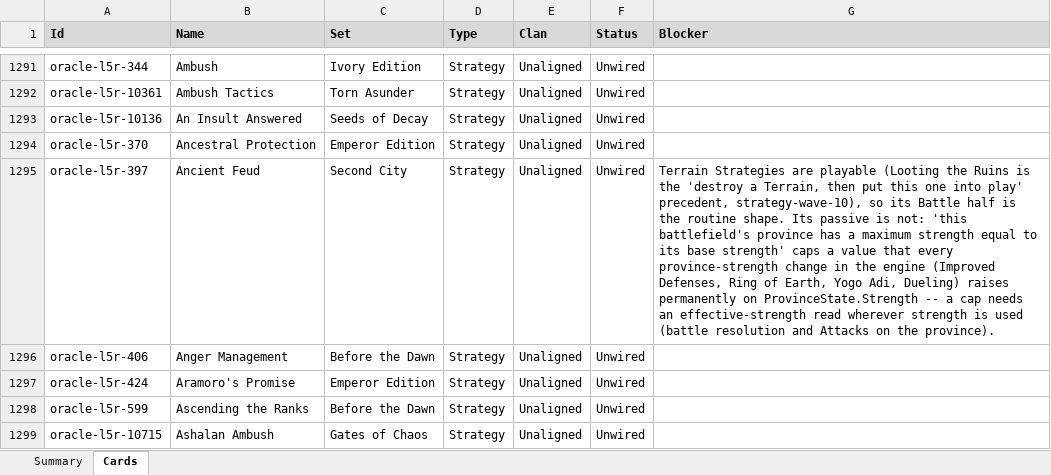
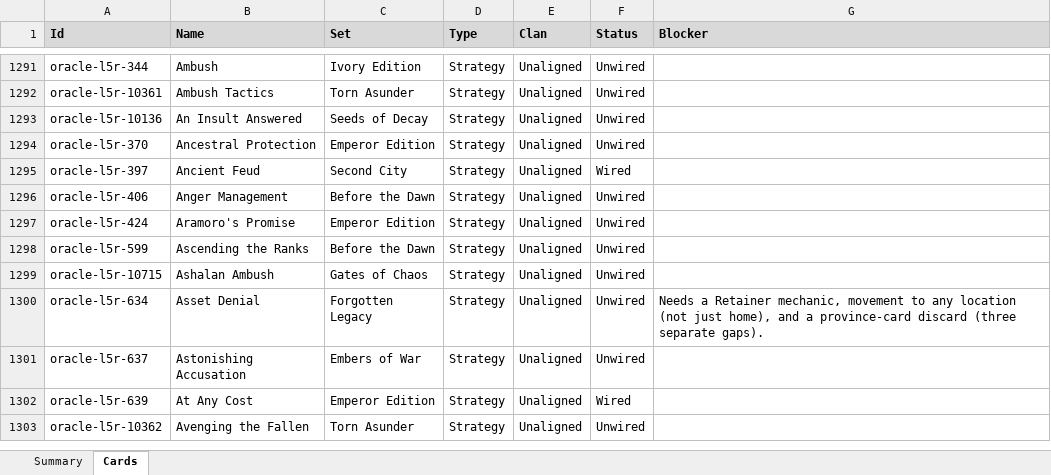
Before and after one commit to alfredoh7/l5r-emperor, an Excel workbook: docs/CARD_INVENTORY.xlsx, sheet Cards, drawn as a sheet; only a part is shown, gaps mark what is left out; the shorter side is filled out with more unchanged rows; values as stored, in another font and other column widths than the file's, no borders; table styles not drawn; the diff covers the shown part only; the diff names each change by its address in the sheet, - before the commit and + after, or states it on an @@ line.

```diff
--- a/docs/CARD_INVENTORY.xlsx (sheet Cards)
+++ b/docs/CARD_INVENTORY.xlsx (sheet Cards)
-F1295 (Status): Unwired
+F1295 (Status): Wired
-G1295 (Blocker): Terrain Strategies are playable (Looting the Ruins is the 'destroy a Terrain, then put this one into play' precedent, strategy-wave-10), so its Battle half is the routine shape. Its passive is not: 'this battlefield's province has a maximum strength equal to its base strength' caps a value that every province-strength change in the engine (Improved Defenses, Ring of Earth, Yogo Adi, Dueling) raises permanently on ProvinceState.Strength -- a cap needs an effective-strength read wherever strength is used (battle resolution and Attacks on the province).
+G1295 (Blocker): (empty)
```
Also changed, not shown: 4 edited cells elsewhere in this sheet, sheet Summary, 22 other files.
